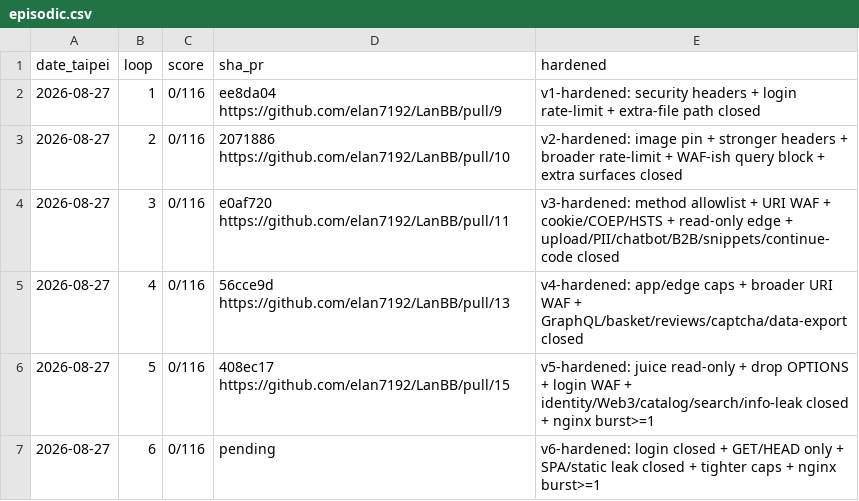
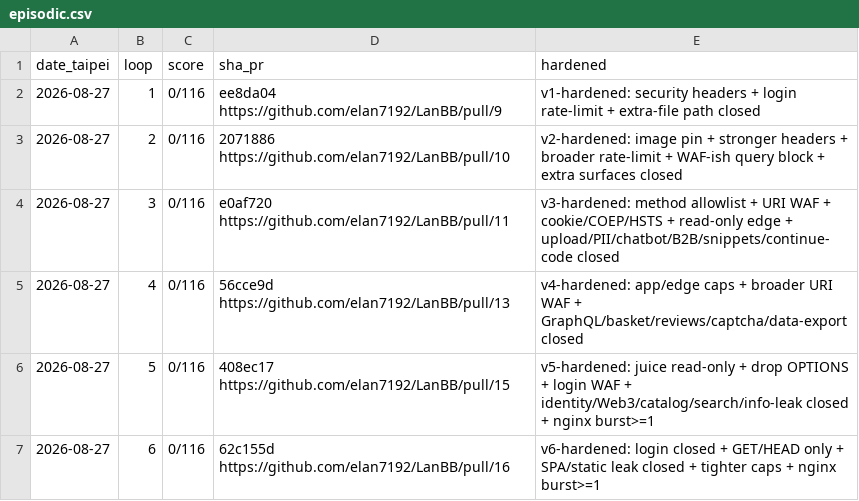
Before and after one commit to elan7192/LanBB, a CSV file: programs/juice-shop/memory/episodic.csv, drawn as a sheet.

```diff
--- a/programs/juice-shop/memory/episodic.csv
+++ b/programs/juice-shop/memory/episodic.csv
@@ -6,2 +6,2 @@ date_taipei,loop,score,sha_pr,hardened
 2026-08-27,5,0/116,408ec17 https://github.com/elan7192/LanBB/pull/15,v5-hardened: juice read-only + drop OPTIONS + login WAF + identity/Web3/catalog/search/info-leak closed + nginx burst>=1
-2026-08-27,6,0/116,pending,v6-hardened: login closed + GET/HEAD only + SPA/static leak closed + tighter caps + nginx burst>=1
+2026-08-27,6,0/116,62c155d https://github.com/elan7192/LanBB/pull/16,v6-hardened: login closed + GET/HEAD only + SPA/static leak closed + tighter caps + nginx burst>=1
```
